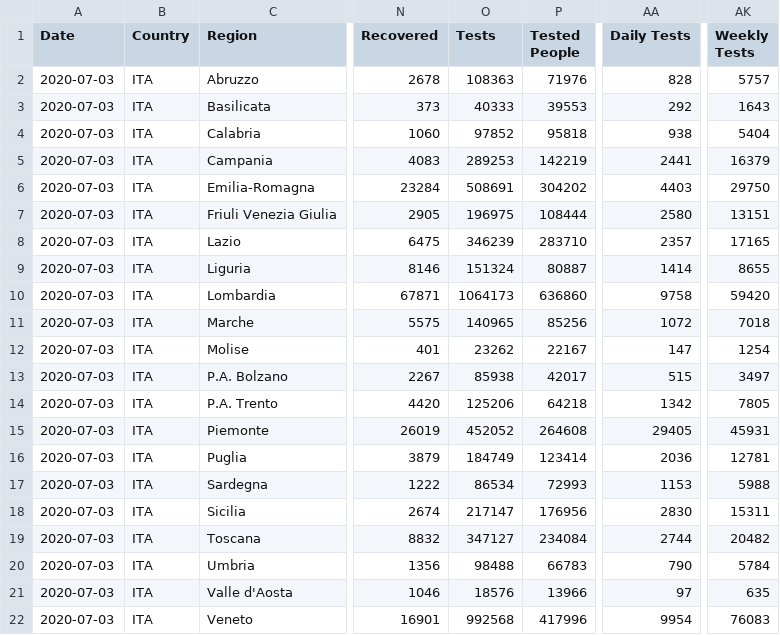
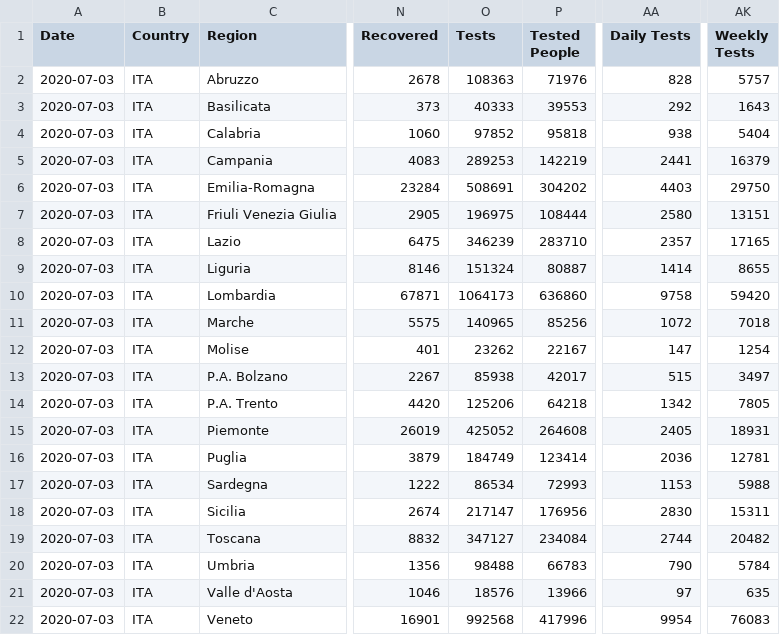
Before and after one commit to fmossott/COVID19, a CSV file: combined/regions_last.csv, drawn as a sheet; only a part is shown, gaps mark what is left out; the diff names each change by its address in the sheet, - before the commit and + after, or states it on an @@ line.

```diff
--- a/combined/regions_last.csv
+++ b/combined/regions_last.csv
-O15 (Tests): 452052
+O15 (Tests): 425052
-AA15 (Daily Tests): 29405
+AA15 (Daily Tests): 2405
-AK15 (Weekly Tests): 45931
+AK15 (Weekly Tests): 18931
```
Also changed, not shown: combined/regions_ts.csv.
